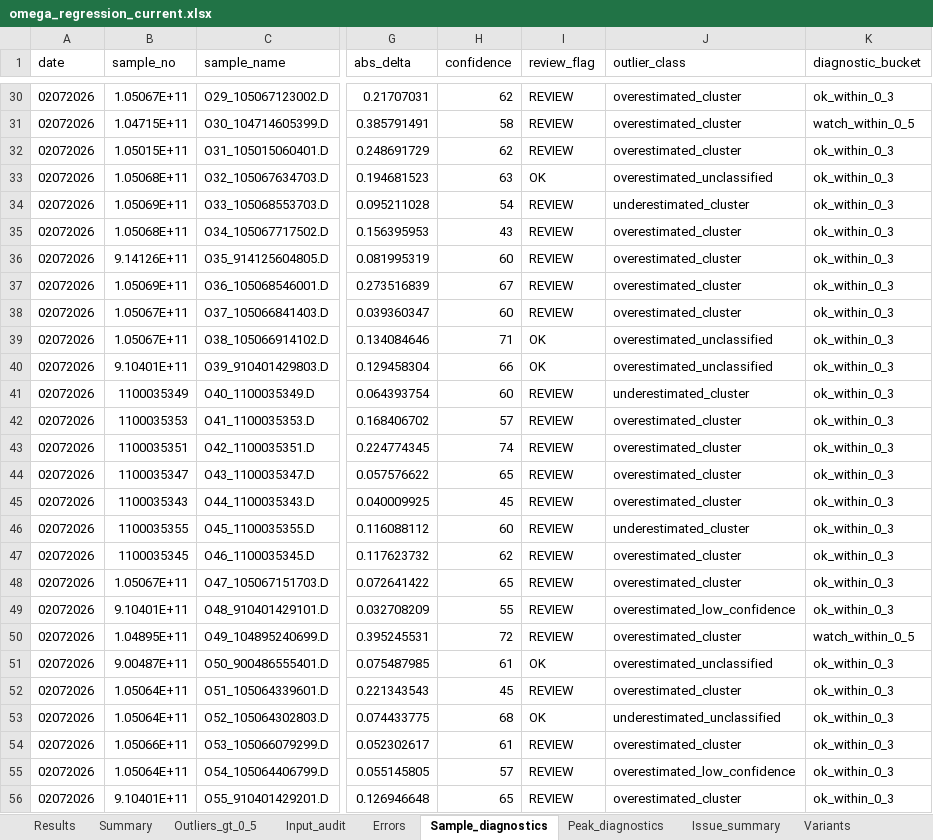
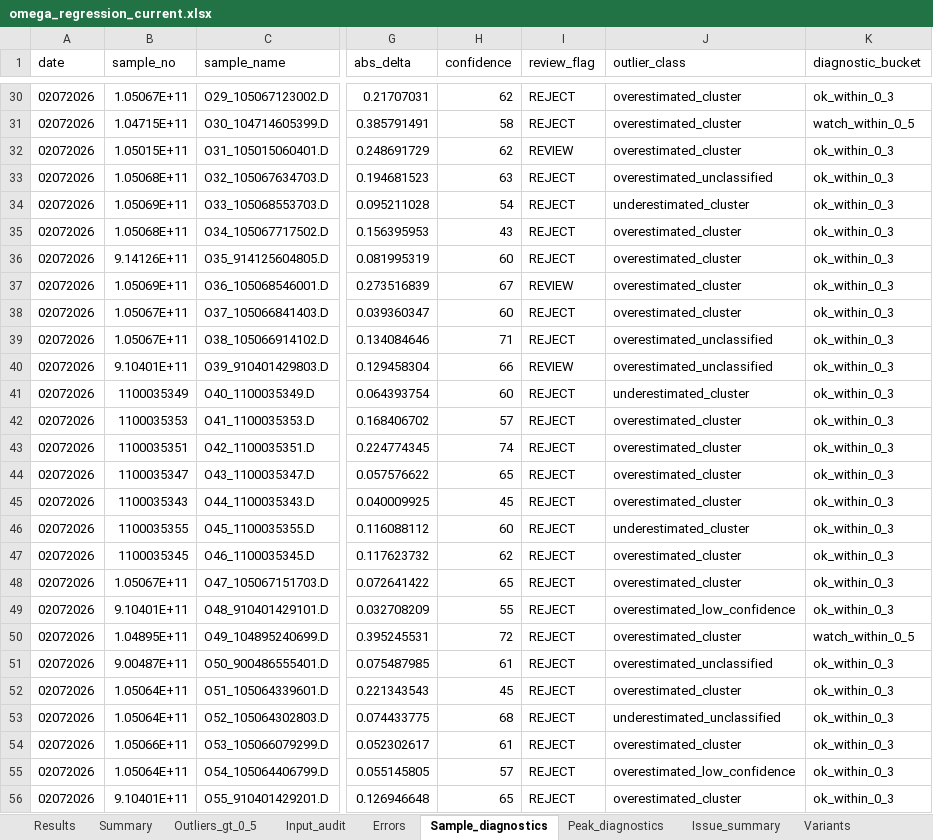
Before and after one commit to espaseislamov-jpg/omega_new, an Excel workbook: regression_outputs/omega_regression_current.xlsx, sheet Sample_diagnostics, drawn as a sheet; only a part is shown, gaps mark what is left out; values as stored, in another font and other column widths than the file's, no borders; the diff covers the shown part only; the diff names each change by its address in the sheet, - before the commit and + after, or states it on an @@ line.

```diff
--- a/regression_outputs/omega_regression_current.xlsx (sheet Sample_diagnostics)
+++ b/regression_outputs/omega_regression_current.xlsx (sheet Sample_diagnostics)
-I30:I31 (review_flag): REVIEW
+I30:I31 (review_flag): REJECT
-I33 (review_flag): OK
+I33 (review_flag): REJECT
-I34:I36 (review_flag): REVIEW
+I34:I36 (review_flag): REJECT
-I38 (review_flag): REVIEW
+I38 (review_flag): REJECT
-I39 (review_flag): OK
+I39 (review_flag): REJECT
-I40 (review_flag): OK
+I40 (review_flag): REVIEW
-I41:I50 (review_flag): REVIEW
+I41:I50 (review_flag): REJECT
-I51 (review_flag): OK
+I51 (review_flag): REJECT
-I52 (review_flag): REVIEW
+I52 (review_flag): REJECT
-I53 (review_flag): OK
+I53 (review_flag): REJECT
-I54:I56 (review_flag): REVIEW
+I54:I56 (review_flag): REJECT
```
Also changed, not shown: 232 edited cells elsewhere in this sheet, sheet Results, sheet Outliers_gt_0_5, 5 other files.
